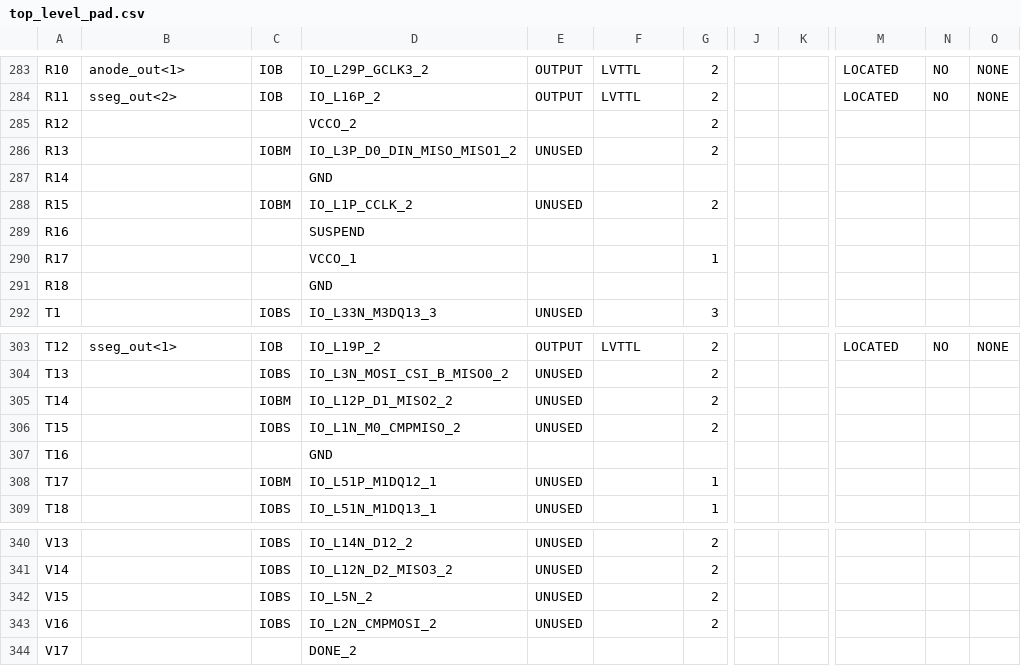
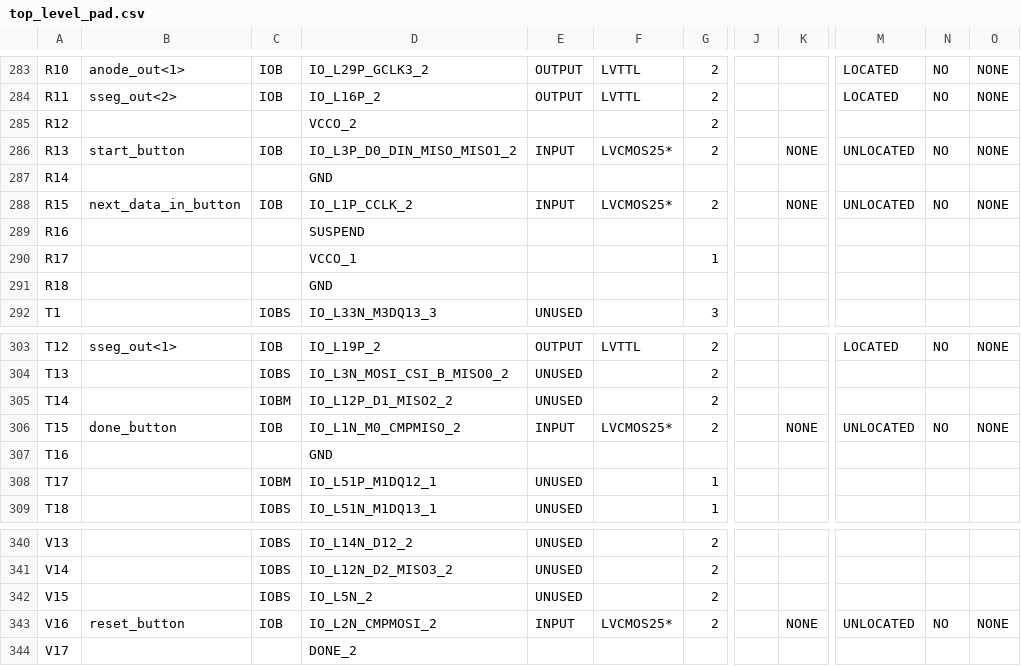
Before and after one commit to harshavardhan/FGPA_ATM_Controller, a CSV file: makestuff/hdlmake/apps/makestuff/swled/cksum/vhdl/top_level_pad.csv, drawn as a sheet; only a part is shown, gaps mark what is left out; the diff covers the shown part only; the diff names each change by its address in the sheet, - before the commit and + after, or states it on an @@ line.

Commit message:
splits     : debouncer, encrypter, decrypter into header(harness.vhdl)                 and implementation(cksum_rtl.vhdl)
fixes      : bug in encry, decry
                ... previously encryption or decryption could only be done atmost once
                ... now after every time start becomes low to high enc/dec happens

implements : led control in top_level.vhdl
        1. creates new generics
                N : integer := 100;
                max_no_of_blinks : integer := 5
           creates new variable
                variable time_counter : integer range 0 to N := 0;
        2. In every state introduces led control code

```diff
--- a/makestuff/hdlmake/apps/makestuff/swled/cksum/vhdl/top_level_pad.csv
+++ b/makestuff/hdlmake/apps/makestuff/swled/cksum/vhdl/top_level_pad.csv
-B286: (empty)
+B286: start_button
-C286: IOBM
+C286: IOB
-E286: UNUSED
+E286: INPUT
-F286: (empty)
+F286: LVCMOS25*
-K286: (empty)
+K286: NONE
-M286: (empty)
+M286: UNLOCATED
-N286: (empty)
+N286: NO
-O286: (empty)
+O286: NONE
-B288: (empty)
+B288: next_data_in_button
-C288: IOBM
+C288: IOB
-E288: UNUSED
+E288: INPUT
-F288: (empty)
+F288: LVCMOS25*
-K288: (empty)
+K288: NONE
-M288: (empty)
+M288: UNLOCATED
-N288: (empty)
+N288: NO
-O288: (empty)
+O288: NONE
-B306: (empty)
+B306: done_button
-C306: IOBS
+C306: IOB
-E306: UNUSED
+E306: INPUT
-F306: (empty)
+F306: LVCMOS25*
-K306: (empty)
+K306: NONE
-M306: (empty)
+M306: UNLOCATED
-N306: (empty)
+N306: NO
-O306: (empty)
+O306: NONE
-B343: (empty)
+B343: reset_button
-C343: IOBS
+C343: IOB
-E343: UNUSED
+E343: INPUT
-F343: (empty)
+F343: LVCMOS25*
-K343: (empty)
+K343: NONE
-M343: (empty)
+M343: UNLOCATED
-N343: (empty)
+N343: NO
-O343: (empty)
+O343: NONE
```
Also changed, not shown: 1 edited cell elsewhere in this file, 42 other files.
